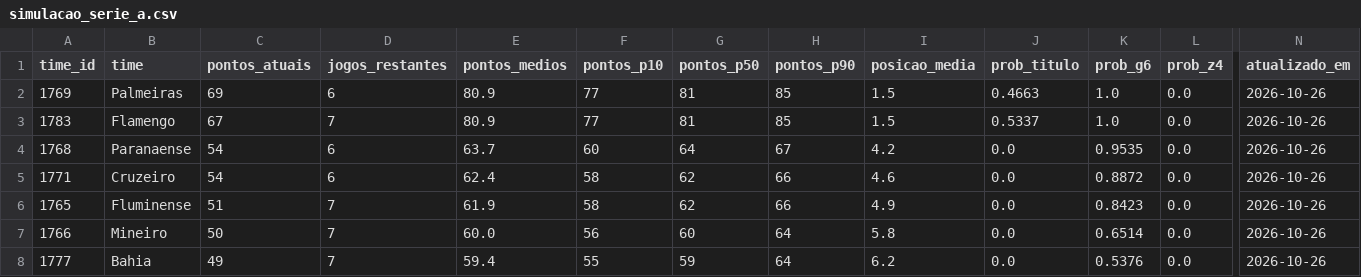
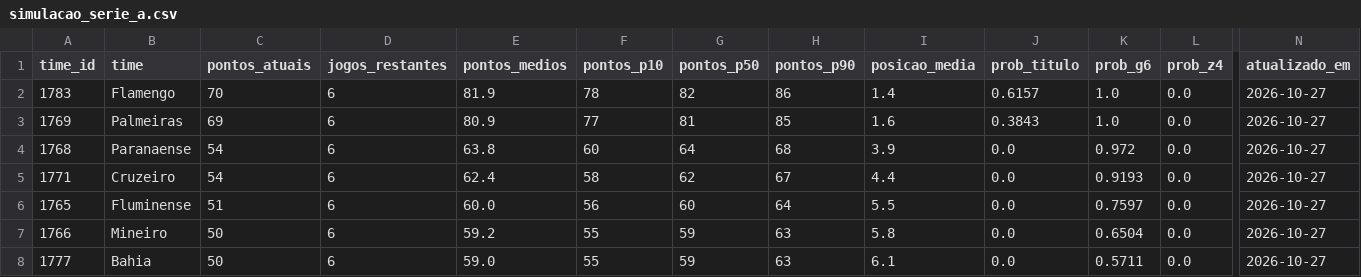
Before and after one commit to edsonsena15-lab/analise_corinthians, a CSV file: simulacao_serie_a.csv, drawn as a sheet; only a part is shown, gaps mark what is left out; removed rows and columns are numbered as before the commit, all else as after; rows hold the shown columns only; the diff covers the shown part only; the diff names each change by its address in the sheet, - before the commit and + after, or states it on an @@ line.

```diff
--- a/simulacao_serie_a.csv
+++ b/simulacao_serie_a.csv
+row 2: 1783 | Flamengo | 70 | 6 | 81.9 | 78 | 82 | 86 | 1.4 | 0.6157 | 1.0 | 0.0 | 2026-10-27
-I3 (posicao_media): 1.5
+I3 (posicao_media): 1.6
-J3 (prob_titulo): 0.4663
+J3 (prob_titulo): 0.3843
-N3 (atualizado_em): 2026-10-26
+N3 (atualizado_em): 2026-10-27
-row 3: 1783 | Flamengo | 67 | 7 | 80.9 | 77 | 81 | 85 | 1.5 | 0.5337 | 1.0 | 0.0 | 2026-10-26
-E4 (pontos_medios): 63.7
+E4 (pontos_medios): 63.8
-H4 (pontos_p90): 67
+H4 (pontos_p90): 68
-I4 (posicao_media): 4.2
+I4 (posicao_media): 3.9
-K4 (prob_g6): 0.9535
+K4 (prob_g6): 0.972
-N4:N8 (atualizado_em): 2026-10-26
+N4:N8 (atualizado_em): 2026-10-27
-H5 (pontos_p90): 66
+H5 (pontos_p90): 67
-I5 (posicao_media): 4.6
+I5 (posicao_media): 4.4
-K5 (prob_g6): 0.8872
+K5 (prob_g6): 0.9193
-D6:D8 (jogos_restantes): 7
+D6:D8 (jogos_restantes): 6
-E6 (pontos_medios): 61.9
+E6 (pontos_medios): 60.0
-F6 (pontos_p10): 58
+F6 (pontos_p10): 56
-G6 (pontos_p50): 62
+G6 (pontos_p50): 60
-H6 (pontos_p90): 66
+H6 (pontos_p90): 64
-I6 (posicao_media): 4.9
+I6 (posicao_media): 5.5
-K6 (prob_g6): 0.8423
+K6 (prob_g6): 0.7597
-E7 (pontos_medios): 60.0
+E7 (pontos_medios): 59.2
-F7 (pontos_p10): 56
+F7 (pontos_p10): 55
-G7 (pontos_p50): 60
+G7 (pontos_p50): 59
-H7:H8 (pontos_p90): 64
+H7:H8 (pontos_p90): 63
-K7 (prob_g6): 0.6514
+K7 (prob_g6): 0.6504
-C8 (pontos_atuais): 49
+C8 (pontos_atuais): 50
-E8 (pontos_medios): 59.4
+E8 (pontos_medios): 59.0
-I8 (posicao_media): 6.2
+I8 (posicao_media): 6.1
-K8 (prob_g6): 0.5376
+K8 (prob_g6): 0.5711
```
Also changed, not shown: 2 added rows, 2 removed rows and 49 edited cells elsewhere in this file, artilharia_corinthians.csv, tabela_serie_a.csv, 1 other file.
